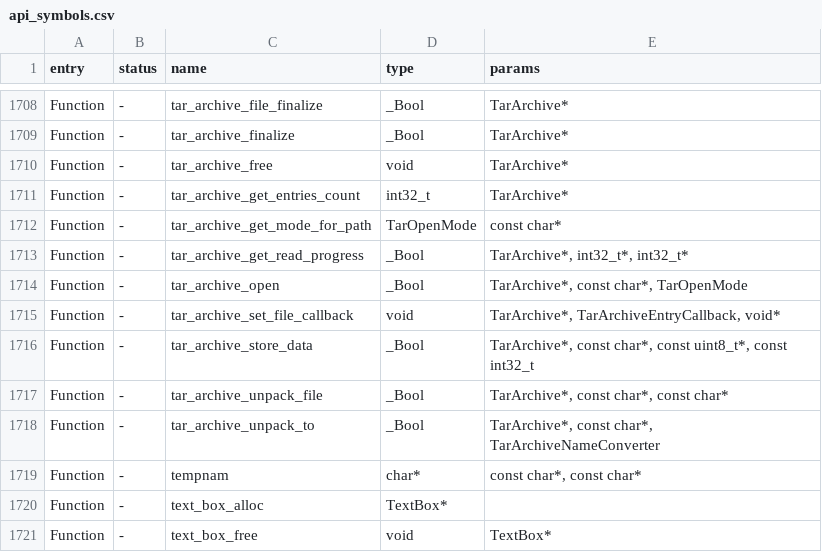
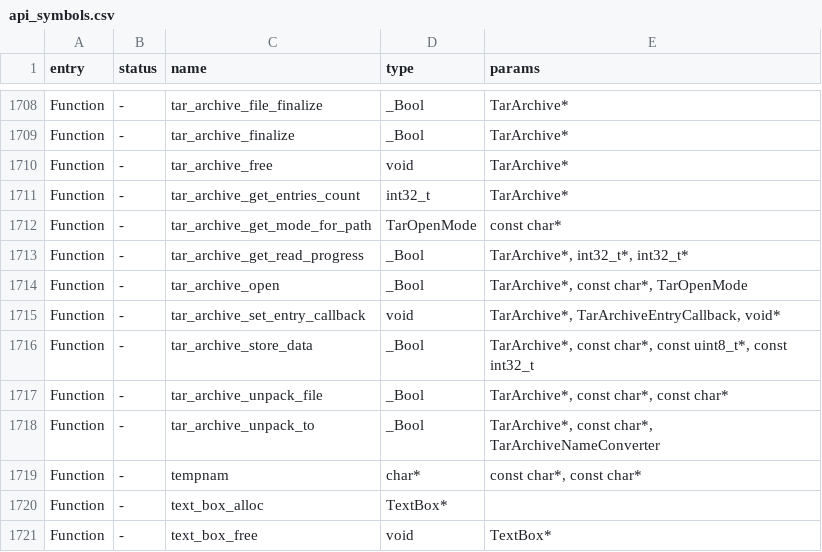
Before and after one commit to busy-app/busybar-firmware, a CSV file: targets/f21/api_symbols.csv, drawn as a sheet; only a part is shown, gaps mark what is left out.

Commit message:
TarArchive: better function name

```diff
--- a/targets/f21/api_symbols.csv
+++ b/targets/f21/api_symbols.csv
@@ -1714,3 +1714,3 @@ Function,-,tar_archive_get_read_progress,_Bool,"TarArchive*, int32_t*, int32_t*"
 Function,-,tar_archive_open,_Bool,"TarArchive*, const char*, TarOpenMode"
-Function,-,tar_archive_set_file_callback,void,"TarArchive*, TarArchiveEntryCallback, void*"
+Function,-,tar_archive_set_entry_callback,void,"TarArchive*, TarArchiveEntryCallback, void*"
 Function,-,tar_archive_store_data,_Bool,"TarArchive*, const char*, const uint8_t*, const int32_t"
```
Also changed, not shown: 5 other files.
